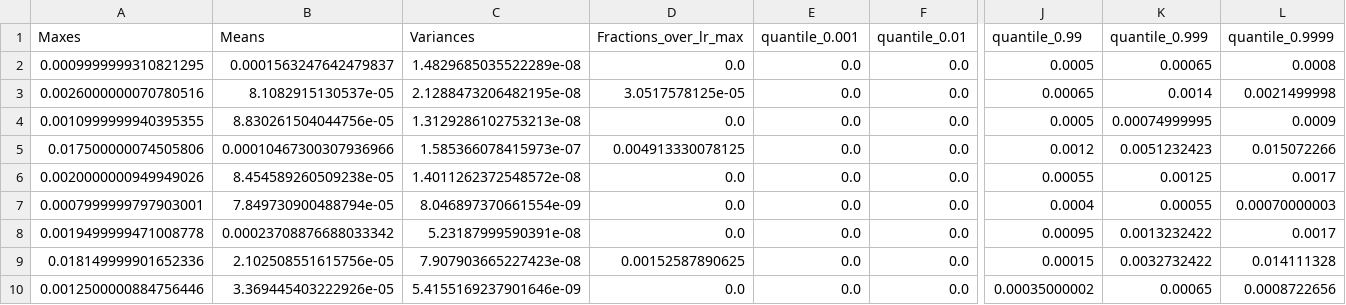
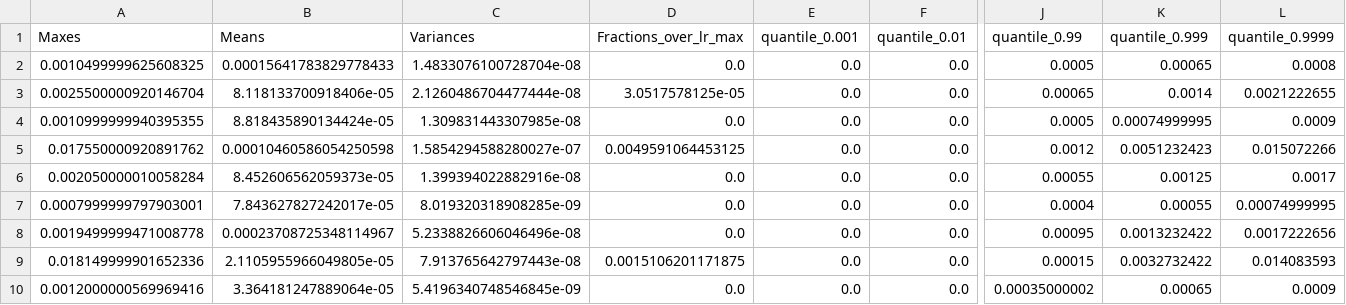
Before and after one commit to SamSweere/xmm-superres-denoise, a CSV file: res/statistics/input_statistics_sim_display_lr_256pxs_20ks_blended_agn.csv, drawn as a sheet; only a part is shown, gaps mark what is left out; the diff covers the shown part only; the diff names each change by its address in the sheet, - before the commit and + after, or states it on an @@ line.

```diff
--- a/res/statistics/input_statistics_sim_display_lr_256pxs_20ks_blended_agn.csv
+++ b/res/statistics/input_statistics_sim_display_lr_256pxs_20ks_blended_agn.csv
-A2 (Maxes): 0.0009999999310821295
+A2 (Maxes): 0.0010499999625608325
-B2 (Means): 0.0001563247642479837
+B2 (Means): 0.00015641783829778433
-C2 (Variances): 1.4829685035522289e-08
+C2 (Variances): 1.4833076100728704e-08
-A3 (Maxes): 0.0026000000070780516
+A3 (Maxes): 0.0025500000920146704
-B3 (Means): 8.1082915130537e-05
+B3 (Means): 8.118133700918406e-05
-C3 (Variances): 2.1288473206482195e-08
+C3 (Variances): 2.1260486704477444e-08
-L3 (quantile_0.9999): 0.0021499998
+L3 (quantile_0.9999): 0.0021222655
-B4 (Means): 8.830261504044756e-05
+B4 (Means): 8.818435890134424e-05
-C4 (Variances): 1.3129286102753213e-08
+C4 (Variances): 1.309831443307985e-08
-A5 (Maxes): 0.017500000074505806
+A5 (Maxes): 0.017550000920891762
-B5 (Means): 0.00010467300307936966
+B5 (Means): 0.00010460586054250598
-C5 (Variances): 1.585366078415973e-07
+C5 (Variances): 1.5854294588280027e-07
-D5 (Fractions_over_lr_max): 0.004913330078125
+D5 (Fractions_over_lr_max): 0.0049591064453125
-A6 (Maxes): 0.0020000000949949026
+A6 (Maxes): 0.002050000010058284
-B6 (Means): 8.454589260509238e-05
+B6 (Means): 8.452606562059373e-05
-C6 (Variances): 1.4011262372548572e-08
+C6 (Variances): 1.399394022882916e-08
-B7 (Means): 7.849730900488794e-05
+B7 (Means): 7.843627827242017e-05
-C7 (Variances): 8.046897370661554e-09
+C7 (Variances): 8.019320318908285e-09
-L7 (quantile_0.9999): 0.00070000003
+L7 (quantile_0.9999): 0.00074999995
-B8 (Means): 0.00023708876688033342
+B8 (Means): 0.00023708725348114967
-C8 (Variances): 5.23187999590391e-08
+C8 (Variances): 5.2338826606046496e-08
-L8 (quantile_0.9999): 0.0017
+L8 (quantile_0.9999): 0.0017222656
-B9 (Means): 2.102508551615756e-05
+B9 (Means): 2.1105955966049805e-05
-C9 (Variances): 7.907903665227423e-08
+C9 (Variances): 7.913765642797443e-08
-D9 (Fractions_over_lr_max): 0.00152587890625
+D9 (Fractions_over_lr_max): 0.0015106201171875
-L9 (quantile_0.9999): 0.014111328
+L9 (quantile_0.9999): 0.014083593
-A10 (Maxes): 0.0012500000884756446
+A10 (Maxes): 0.0012000000569969416
-B10 (Means): 3.369445403222926e-05
+B10 (Means): 3.364181247889064e-05
-C10 (Variances): 5.4155169237901646e-09
+C10 (Variances): 5.4196340748546845e-09
-L10 (quantile_0.9999): 0.0008722656
+L10 (quantile_0.9999): 0.0009
```
Also changed, not shown: 36 edited cells elsewhere in this file, 14 other files.
